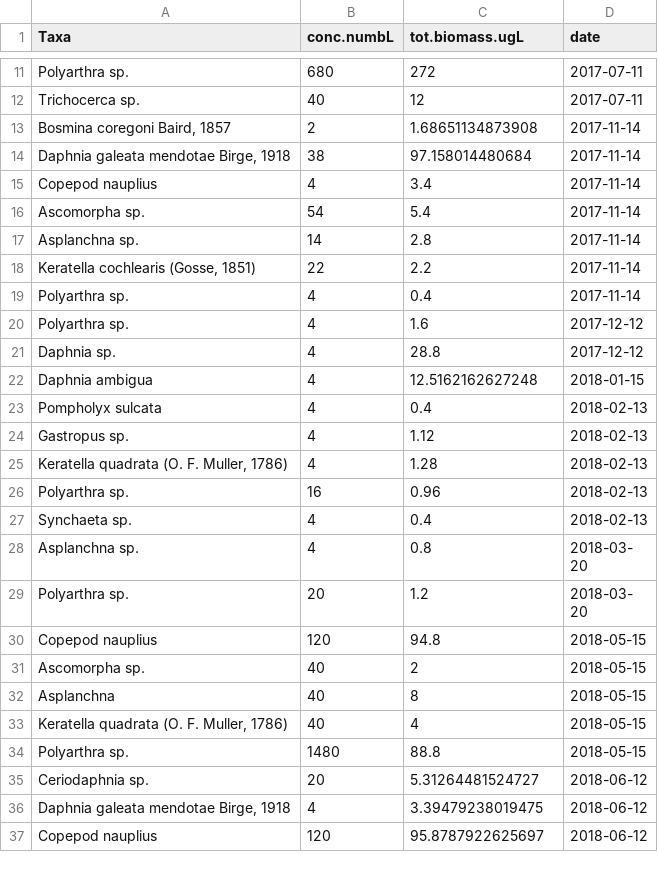
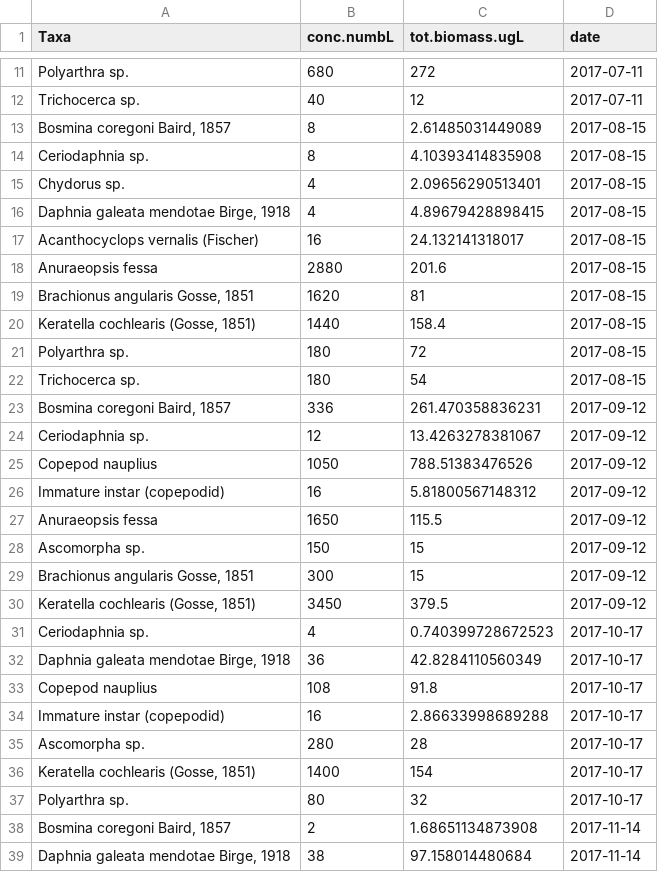
Before and after one commit to SwampThingPaul/ATRAPP, a CSV file: Export/PLSF_microscope_data_zoo.csv, drawn as a sheet; only a part is shown, gaps mark what is left out; the shorter side is filled out with more unchanged rows; the diff names each change by its address in the sheet, - before the commit and + after, or states it on an @@ line.

```diff
--- a/Export/PLSF_microscope_data_zoo.csv
+++ b/Export/PLSF_microscope_data_zoo.csv
+row 13: Bosmina coregoni Baird, 1857 | 8 | 2.61485031449089 | 2017-08-15
+row 14: Ceriodaphnia sp. | 8 | 4.10393414835908 | 2017-08-15
+row 15: Chydorus sp. | 4 | 2.09656290513401 | 2017-08-15
+row 16: Daphnia galeata mendotae Birge, 1918 | 4 | 4.89679428898415 | 2017-08-15
+row 17: Acanthocyclops vernalis (Fischer) | 16 | 24.132141318017 | 2017-08-15
+row 18: Anuraeopsis fessa | 2880 | 201.6 | 2017-08-15
+row 19: Brachionus angularis Gosse, 1851 | 1620 | 81 | 2017-08-15
+row 20: Keratella cochlearis (Gosse, 1851) | 1440 | 158.4 | 2017-08-15
+row 21: Polyarthra sp. | 180 | 72 | 2017-08-15
+row 22: Trichocerca sp. | 180 | 54 | 2017-08-15
+row 23: Bosmina coregoni Baird, 1857 | 336 | 261.470358836231 | 2017-09-12
+row 24: Ceriodaphnia sp. | 12 | 13.4263278381067 | 2017-09-12
+row 25: Copepod nauplius | 1050 | 788.51383476526 | 2017-09-12
+row 26: Immature instar (copepodid) | 16 | 5.81800567148312 | 2017-09-12
+row 27: Anuraeopsis fessa | 1650 | 115.5 | 2017-09-12
+row 28: Ascomorpha sp. | 150 | 15 | 2017-09-12
+row 29: Brachionus angularis Gosse, 1851 | 300 | 15 | 2017-09-12
+row 30: Keratella cochlearis (Gosse, 1851) | 3450 | 379.5 | 2017-09-12
+row 31: Ceriodaphnia sp. | 4 | 0.740399728672523 | 2017-10-17
+row 32: Daphnia galeata mendotae Birge, 1918 | 36 | 42.8284110560349 | 2017-10-17
+row 33: Copepod nauplius | 108 | 91.8 | 2017-10-17
+row 34: Immature instar (copepodid) | 16 | 2.86633998689288 | 2017-10-17
+row 35: Ascomorpha sp. | 280 | 28 | 2017-10-17
+row 36: Keratella cochlearis (Gosse, 1851) | 1400 | 154 | 2017-10-17
+row 37: Polyarthra sp. | 80 | 32 | 2017-10-17
```
Also changed, not shown: Export/20230317_GenusSpp_ClassOrder.csv, 21 other files.
